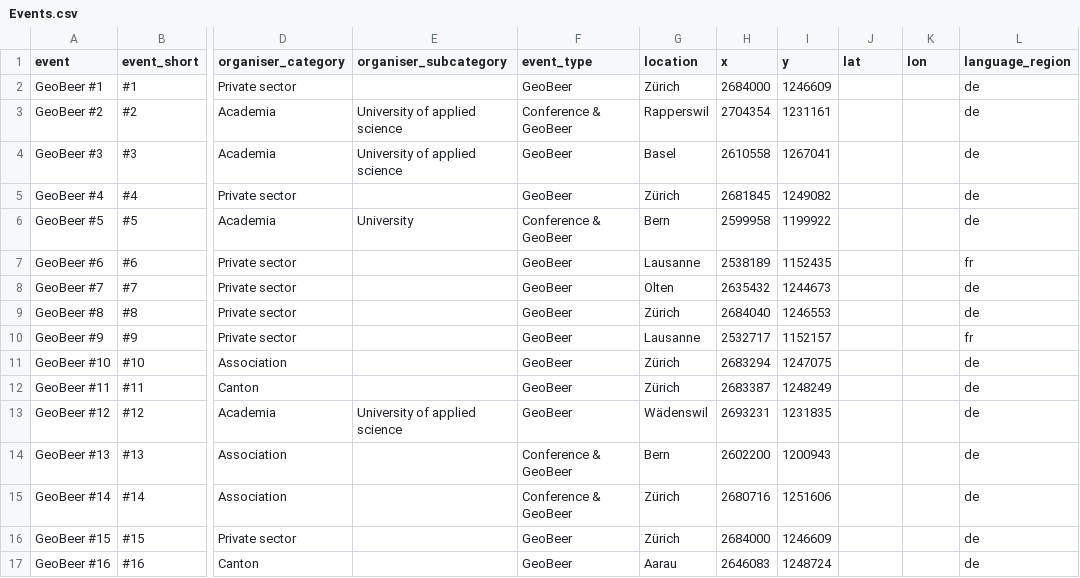
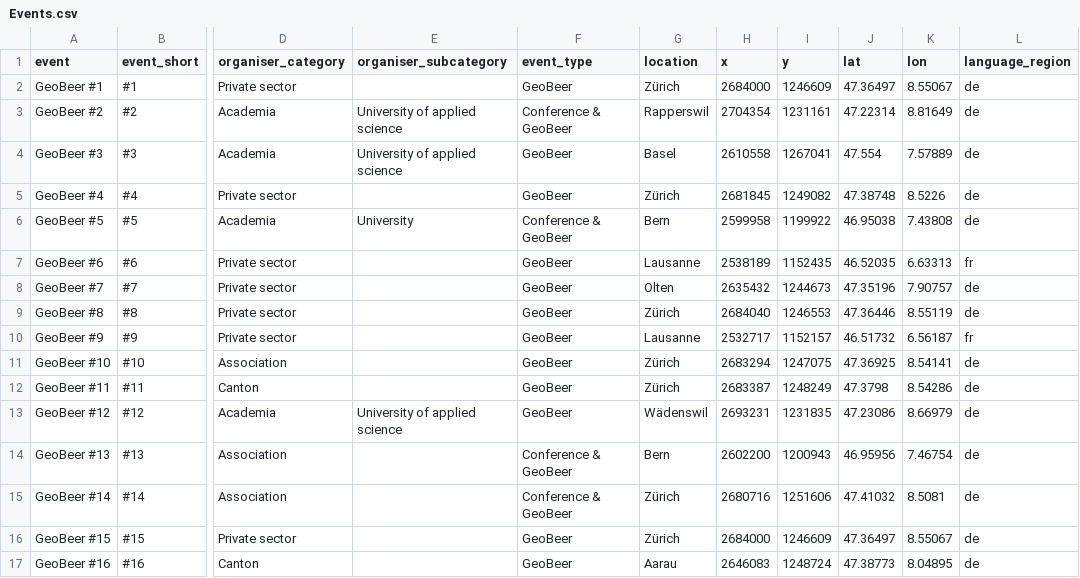
Before and after one commit to GeoBeer/geobeer-analytics, a CSV file: Auxiliary-Data/Events.csv, drawn as a sheet; only a part is shown, gaps mark what is left out; the diff covers the shown part only; the diff names each change by its address in the sheet, - before the commit and + after, or states it on an @@ line.

Commit message:
Convert CH1903+ coordinates to WGS84

```diff
--- a/Auxiliary-Data/Events.csv
+++ b/Auxiliary-Data/Events.csv
-J2 (lat): (empty)
+J2 (lat): 47.36497
-K2 (lon): (empty)
+K2 (lon): 8.55067
-J3 (lat): (empty)
+J3 (lat): 47.22314
-K3 (lon): (empty)
+K3 (lon): 8.81649
-J4 (lat): (empty)
+J4 (lat): 47.554
-K4 (lon): (empty)
+K4 (lon): 7.57889
-J5 (lat): (empty)
+J5 (lat): 47.38748
-K5 (lon): (empty)
+K5 (lon): 8.5226
-J6 (lat): (empty)
+J6 (lat): 46.95038
-K6 (lon): (empty)
+K6 (lon): 7.43808
-J7 (lat): (empty)
+J7 (lat): 46.52035
-K7 (lon): (empty)
+K7 (lon): 6.63313
-J8 (lat): (empty)
+J8 (lat): 47.35196
-K8 (lon): (empty)
+K8 (lon): 7.90757
-J9 (lat): (empty)
+J9 (lat): 47.36446
-K9 (lon): (empty)
+K9 (lon): 8.55119
-J10 (lat): (empty)
+J10 (lat): 46.51732
-K10 (lon): (empty)
+K10 (lon): 6.56187
-J11 (lat): (empty)
+J11 (lat): 47.36925
-K11 (lon): (empty)
+K11 (lon): 8.54141
-J12 (lat): (empty)
+J12 (lat): 47.3798
-K12 (lon): (empty)
+K12 (lon): 8.54286
-J13 (lat): (empty)
+J13 (lat): 47.23086
-K13 (lon): (empty)
+K13 (lon): 8.66979
-J14 (lat): (empty)
+J14 (lat): 46.95956
-K14 (lon): (empty)
+K14 (lon): 7.46754
-J15 (lat): (empty)
+J15 (lat): 47.41032
-K15 (lon): (empty)
+K15 (lon): 8.5081
-J16 (lat): (empty)
+J16 (lat): 47.36497
-K16 (lon): (empty)
+K16 (lon): 8.55067
-J17 (lat): (empty)
+J17 (lat): 47.38773
-K17 (lon): (empty)
+K17 (lon): 8.04895
```
Also changed, not shown: 25 edited cells elsewhere in this file.
